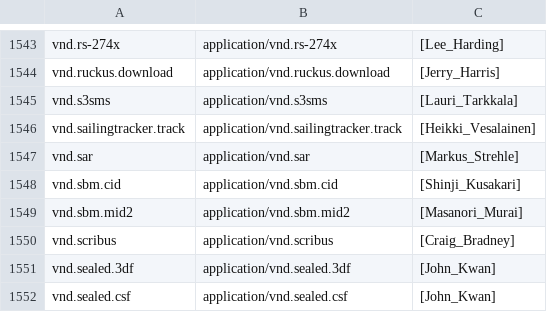
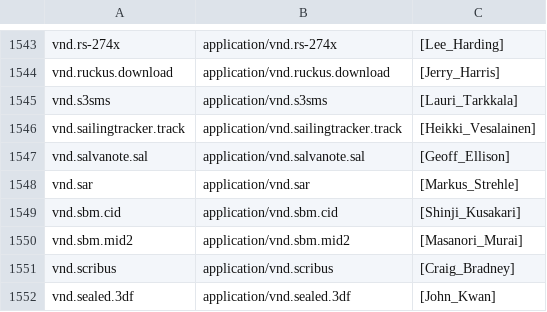
Before and after one commit to media-types/media-types, a CSV file: iana/application.csv, drawn as a sheet; only a part is shown, gaps mark what is left out; the shorter side is filled out with more unchanged rows; the diff names each change by its address in the sheet, - before the commit and + after, or states it on an @@ line.

Commit message:
iana: add application/vnd.salvanote.sal

```diff
--- a/iana/application.csv
+++ b/iana/application.csv
+row 1547: vnd.salvanote.sal | application/vnd.salvanote.sal | [Geoff_Ellison]
```
Also changed, not shown: 1 other file.
